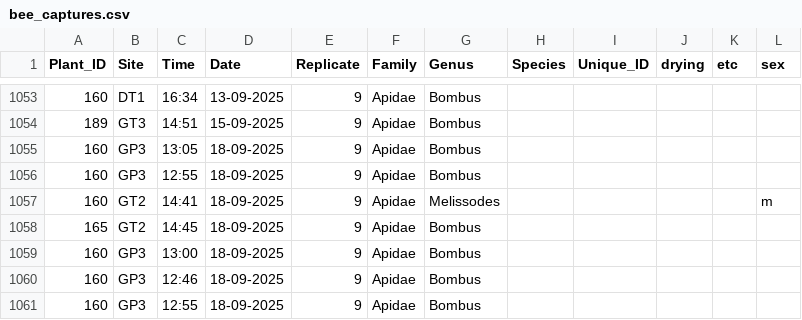
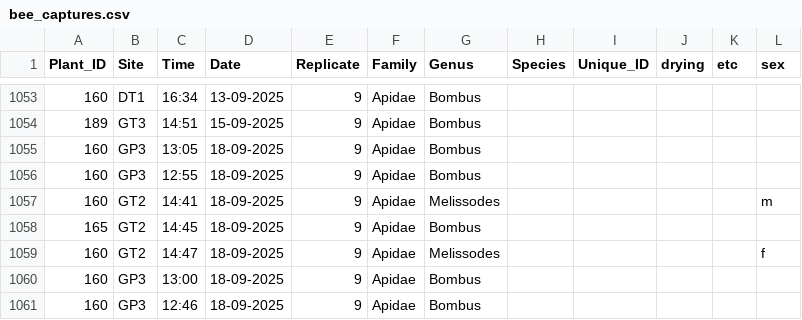
Before and after one commit to Audrey-netizen/turbpe, a CSV file: spreadsheets/bee_captures.csv, drawn as a sheet; only a part is shown, gaps mark what is left out; the shorter side is filled out with more unchanged rows; the diff names each change by its address in the sheet, - before the commit and + after, or states it on an @@ line.

Commit message:
update

```diff
--- a/spreadsheets/bee_captures.csv
+++ b/spreadsheets/bee_captures.csv
+row 1059: 160 | GT2 | 14:47 | 18-09-2025 | 9 | Apidae | Melissodes |  |  |  |  | f
```
